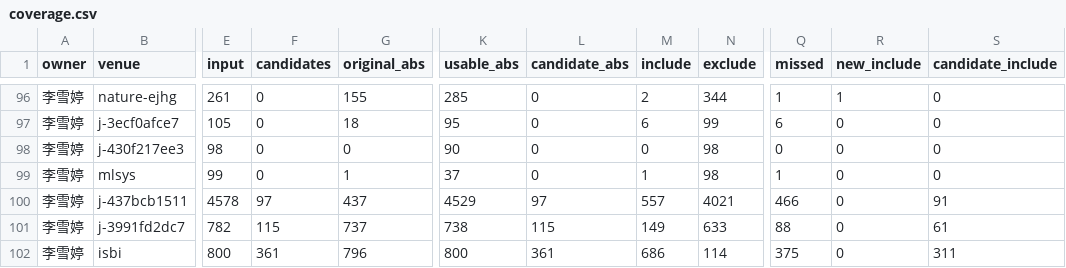
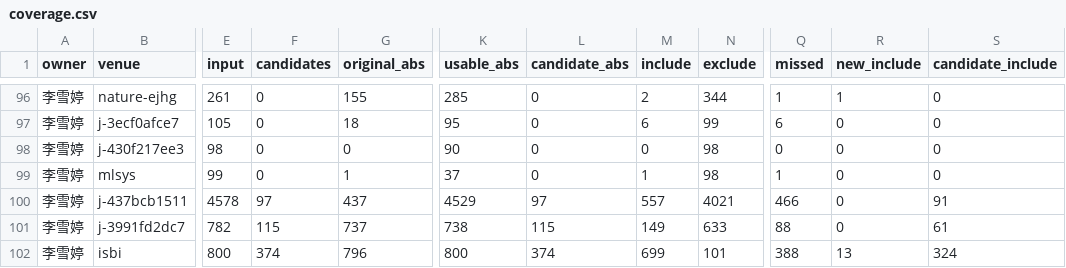
Before and after one commit to BUPT-AI4S/ai4s-crawler, a CSV file: reviews/2024/lixueting-haozhuodi/coverage.csv, drawn as a sheet; only a part is shown, gaps mark what is left out; the diff names each change by its address in the sheet, - before the commit and + after, or states it on an @@ line.

```diff
--- a/reviews/2024/lixueting-haozhuodi/coverage.csv
+++ b/reviews/2024/lixueting-haozhuodi/coverage.csv
-F102 (candidates): 361
+F102 (candidates): 374
-L102 (candidate_abs): 361
+L102 (candidate_abs): 374
-M102 (include): 686
+M102 (include): 699
-N102 (exclude): 114
+N102 (exclude): 101
-Q102 (missed): 375
+Q102 (missed): 388
-R102 (new_include): 0
+R102 (new_include): 13
-S102 (candidate_include): 311
+S102 (candidate_include): 324
```
Also changed, not shown: 6 other files.
